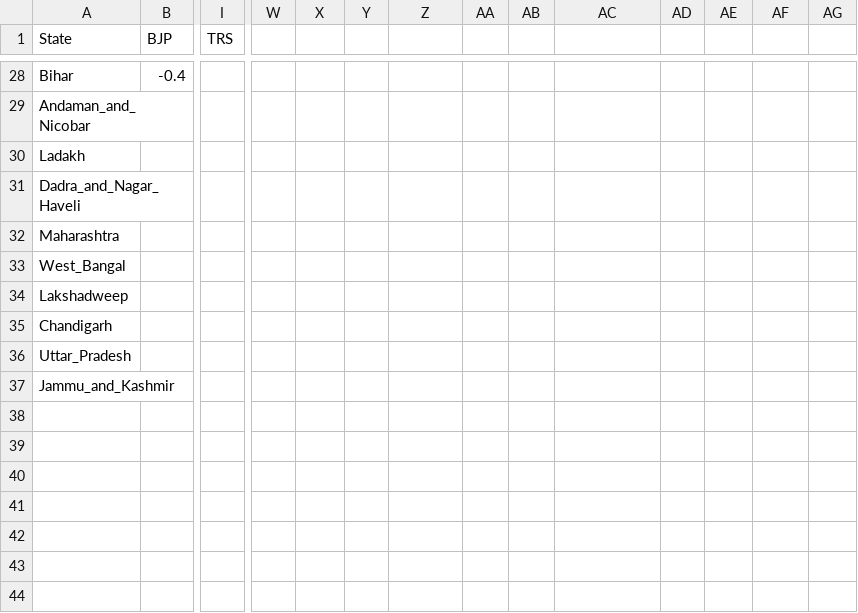
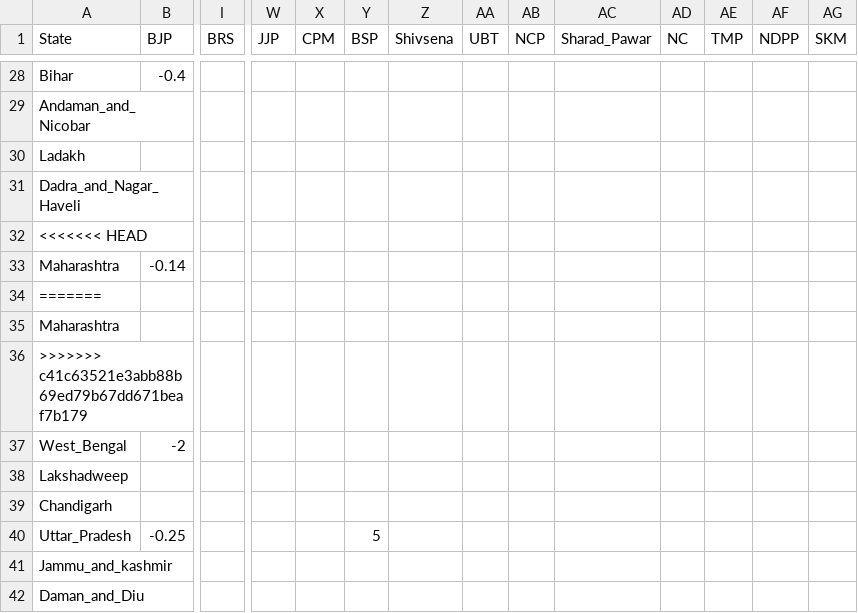
Before and after one commit to aditya-nikam-AIDS/core, a CSV file: Election/ALL_STATE.csv, drawn as a sheet; only a part is shown, gaps mark what is left out; addresses are those after the commit; rows hold the shown columns only; the diff covers the shown part only; the diff names each change by its address in the sheet, - before the commit and + after, or states it on an @@ line.

```diff
--- a/Election/ALL_STATE.csv
+++ b/Election/ALL_STATE.csv
-I1: TRS
+I1: BRS
-W1: (empty)
+W1: JJP
-X1: (empty)
+X1: CPM
-Y1: (empty)
+Y1: BSP
-Z1: (empty)
+Z1: Shivsena
-AA1: (empty)
+AA1: UBT
-AB1: (empty)
+AB1: NCP
-AC1: (empty)
+AC1: Sharad_Pawar
-AD1: (empty)
+AD1: NC
-AE1: (empty)
+AE1: TMP
-AF1: (empty)
+AF1: NDPP
-AG1: (empty)
+AG1: SKM
+row 32: <<<<<<< HEAD
+row 33: Maharashtra | -0.14
+row 34: =======
-A36 (State): West_Bangal
+A36 (State): >>>>>>> c41c63521e3abb88b69ed79b67dd671beaf7b179
+row 37: West_Bengal | -2
-B40 (BJP): (empty)
+B40 (BJP): -0.25
-Y40 (BSP): (empty)
+Y40 (BSP): 5
-A41 (State): Jammu_and_Kashmir
+A41 (State): Jammu_and_kashmir
+row 42: Daman_and_Diu
```
Also changed, not shown: 1 edited cell elsewhere in this file, Assembly/Andhra_Pradesh.csv, Assembly/Arunachal_Pradesh.csv, 33 other files.
